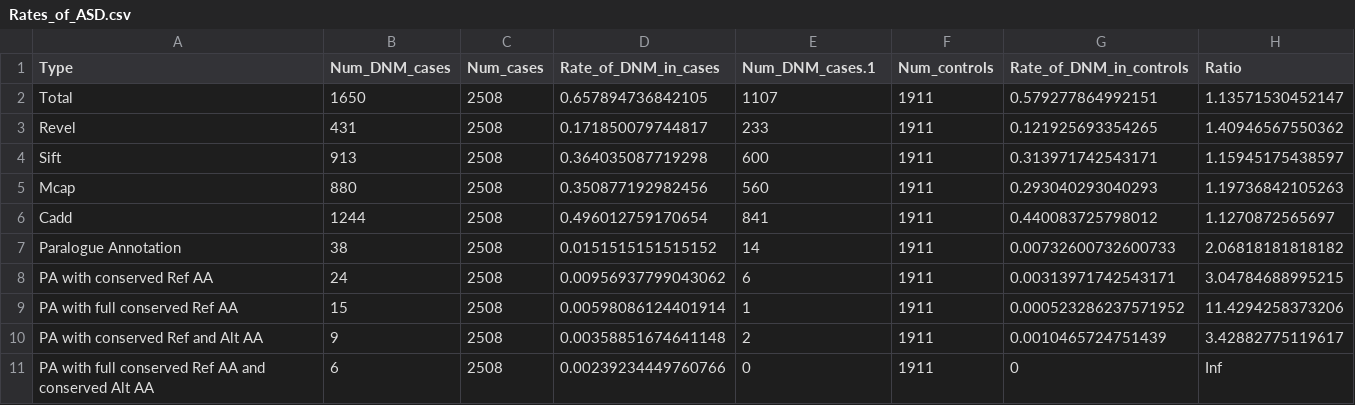
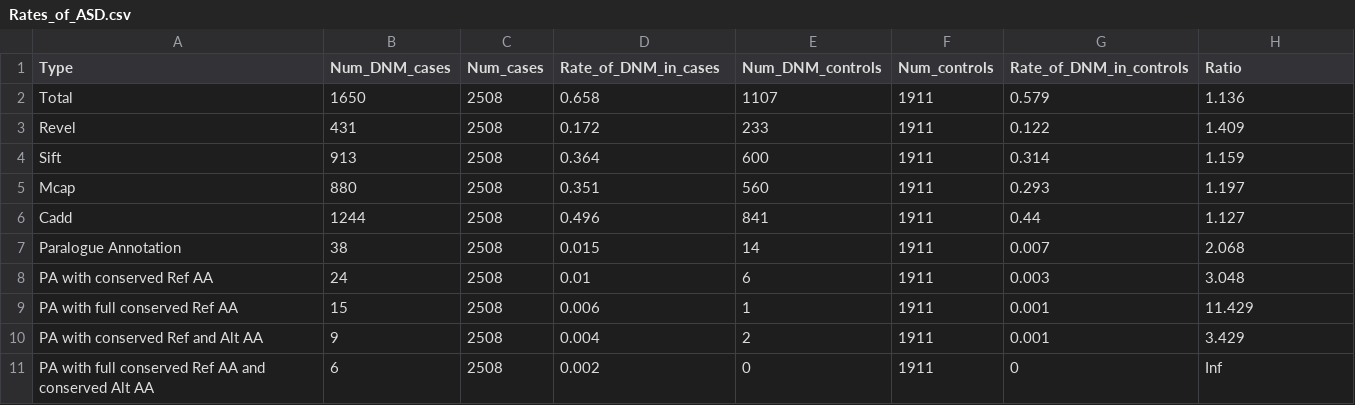
Before and after one commit to ImperialCardioGenetics/ParalogueAnnotation_personal, a CSV file: data/J_Li_data/Rates_of_ASD.csv, drawn as a sheet.

```diff
--- a/data/J_Li_data/Rates_of_ASD.csv
+++ b/data/J_Li_data/Rates_of_ASD.csv
@@ -1,11 +1,11 @@
-Type,Num_DNM_cases,Num_cases,Rate_of_DNM_in_cases,Num_DNM_cases.1,Num_controls,Rate_of_DNM_in_controls,Ratio
-Total,1650,2508,0.657894736842105,1107,1911,0.579277864992151,1.13571530452147
-Revel,431,2508,0.171850079744817,233,1911,0.121925693354265,1.40946567550362
-Sift,913,2508,0.364035087719298,600,1911,0.313971742543171,1.15945175438597
-Mcap,880,2508,0.350877192982456,560,1911,0.293040293040293,1.19736842105263
-Cadd,1244,2508,0.496012759170654,841,1911,0.440083725798012,1.1270872565697
-Paralogue Annotation,38,2508,0.0151515151515152,14,1911,0.00732600732600733,2.06818181818182
-PA with conserved Ref AA,24,2508,0.00956937799043062,6,1911,0.00313971742543171,3.04784688995215
-PA with full conserved Ref AA,15,2508,0.00598086124401914,1,1911,0.000523286237571952,11.4294258373206
-PA with conserved Ref and Alt AA,9,2508,0.00358851674641148,2,1911,0.0010465724751439,3.42882775119617
-PA with full conserved Ref AA and conserved Alt AA,6,2508,0.00239234449760766,0,1911,0,Inf
+Type,Num_DNM_cases,Num_cases,Rate_of_DNM_in_cases,Num_DNM_controls,Num_controls,Rate_of_DNM_in_controls,Ratio
+Total,1650,2508,0.658,1107,1911,0.579,1.136
+Revel,431,2508,0.172,233,1911,0.122,1.409
+Sift,913,2508,0.364,600,1911,0.314,1.159
+Mcap,880,2508,0.351,560,1911,0.293,1.197
+Cadd,1244,2508,0.496,841,1911,0.44,1.127
+Paralogue Annotation,38,2508,0.015,14,1911,0.007,2.068
+PA with conserved Ref AA,24,2508,0.01,6,1911,0.003,3.048
+PA with full conserved Ref AA,15,2508,0.006,1,1911,0.001,11.429
+PA with conserved Ref and Alt AA,9,2508,0.004,2,1911,0.001,3.429
+PA with full conserved Ref AA and conserved Alt AA,6,2508,0.002,0,1911,0,Inf
```
Also changed, not shown: 7 other files.
